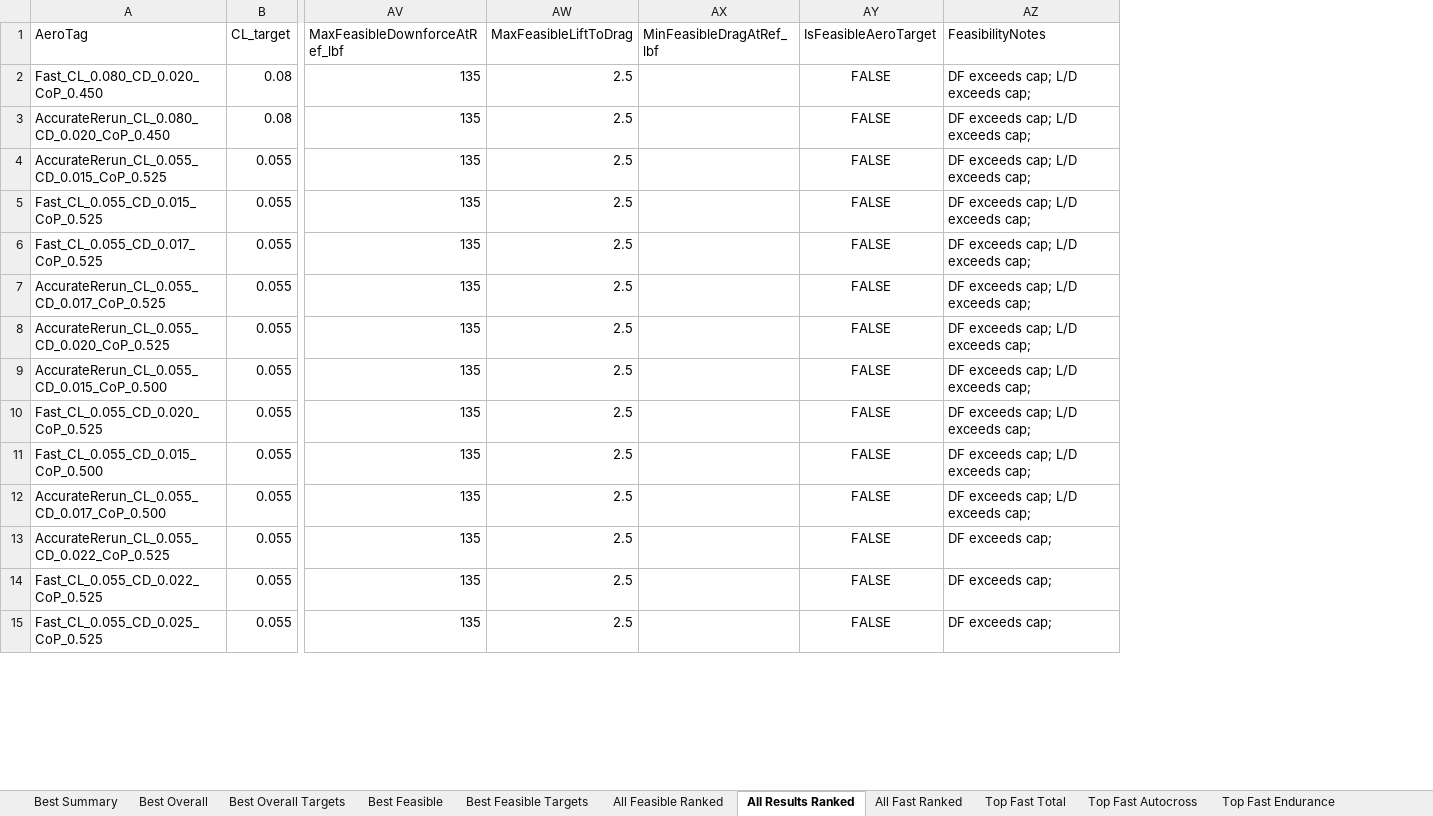
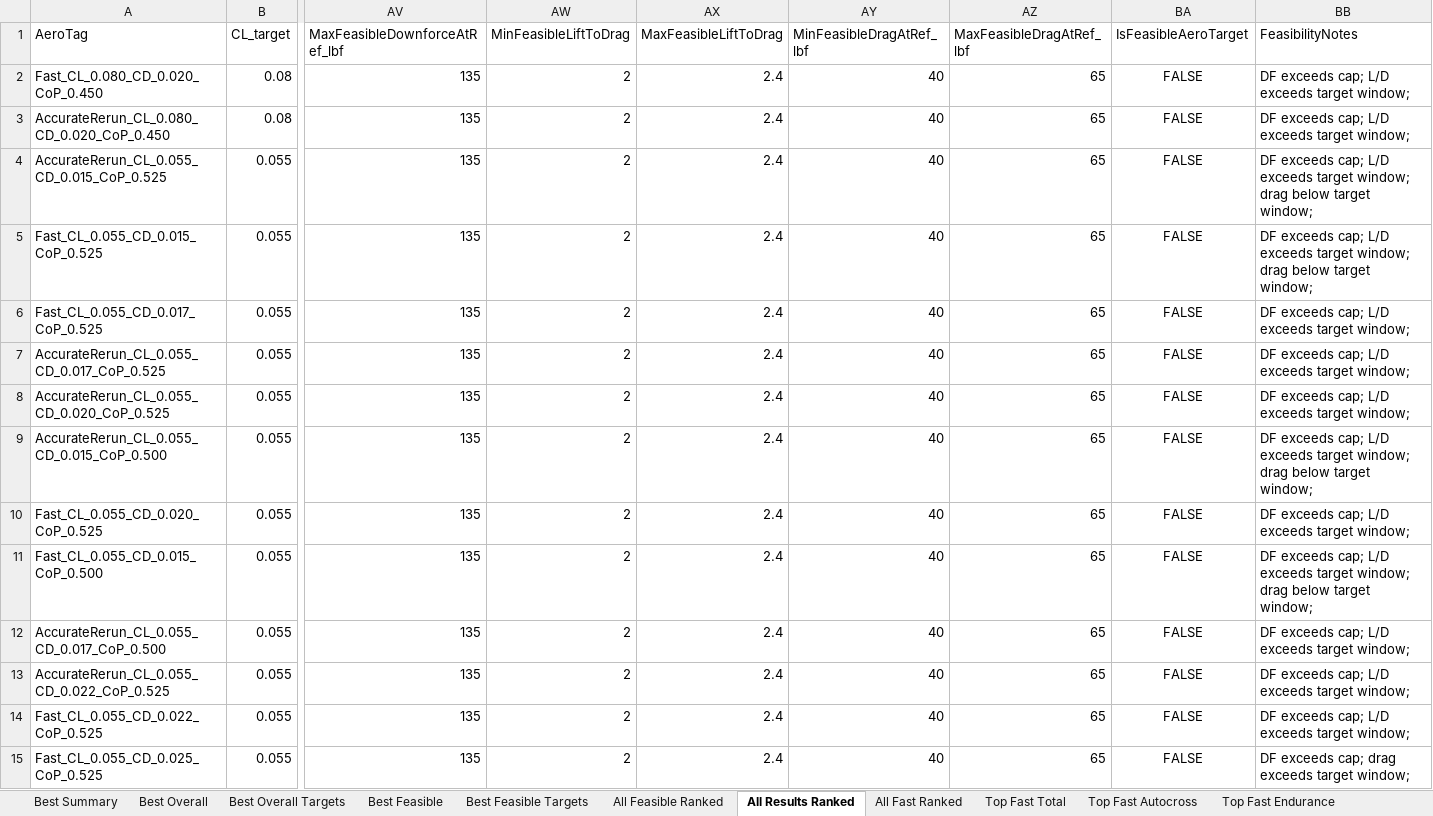
Before and after one commit to shredmastermas/CUFSAEAeroLapSim, an Excel workbook: Lap Sim March 2026/T27_AeroSweep_Multithreaded_Results.xlsx, sheet All Results Ranked, drawn as a sheet; only a part is shown, gaps mark what is left out; values as stored, in another font and other column widths than the file's, no borders; addresses are those after the commit; the diff covers the shown part only; the diff names each change by its address in the sheet, - before the commit and + after, or states it on an @@ line.

```diff
--- a/Lap Sim March 2026/T27_AeroSweep_Multithreaded_Results.xlsx (sheet All Results Ranked)
+++ b/Lap Sim March 2026/T27_AeroSweep_Multithreaded_Results.xlsx (sheet All Results Ranked)
+column AW (MinFeasibleLiftToDrag), rows 2-15: all 2
+column AZ (MaxFeasibleDragAtRef_lbf), rows 2-15: all 65
-AX2:AX15 (MaxFeasibleLiftToDrag): 2.5
+AX2:AX15 (MaxFeasibleLiftToDrag): 2.4
-AY2:AY15 (MinFeasibleDragAtRef_lbf): (empty)
+AY2:AY15 (MinFeasibleDragAtRef_lbf): 40
-BB2:BB3 (FeasibilityNotes): DF exceeds cap; L/D exceeds cap;
+BB2:BB3 (FeasibilityNotes): DF exceeds cap; L/D exceeds target window;
-BB4:BB5 (FeasibilityNotes): …L/D exceeds cap;
+BB4:BB5 (FeasibilityNotes): …L/D exceeds target window; drag below target window;
-BB6:BB8 (FeasibilityNotes): DF exceeds cap; L/D exceeds cap;
+BB6:BB8 (FeasibilityNotes): DF exceeds cap; L/D exceeds target window;
-BB9 (FeasibilityNotes): …L/D exceeds cap;
+BB9 (FeasibilityNotes): …L/D exceeds target window; drag below target window;
-BB10 (FeasibilityNotes): DF exceeds cap; L/D exceeds cap;
+BB10 (FeasibilityNotes): DF exceeds cap; L/D exceeds target window;
-BB11 (FeasibilityNotes): …L/D exceeds cap;
+BB11 (FeasibilityNotes): …L/D exceeds target window; drag below target window;
-BB12 (FeasibilityNotes): DF exceeds cap; L/D exceeds cap;
+BB12 (FeasibilityNotes): DF exceeds cap; L/D exceeds target window;
-BB13:BB14 (FeasibilityNotes): DF exceeds cap;
+BB13:BB14 (FeasibilityNotes): DF exceeds cap; L/D exceeds target window;
-BB15 (FeasibilityNotes): DF exceeds cap;
+BB15 (FeasibilityNotes): DF exceeds cap; drag exceeds target window;
```
Also changed, not shown: 571 edited cells elsewhere in this sheet, sheet All Feasible Ranked, sheet All Fast Ranked, sheet Top Fast Points per CD, sheet Top Fast Skidpad, sheet Top Fast CoP, sheet Top Fast Endurance, 8 more sheets, 17 other files.
